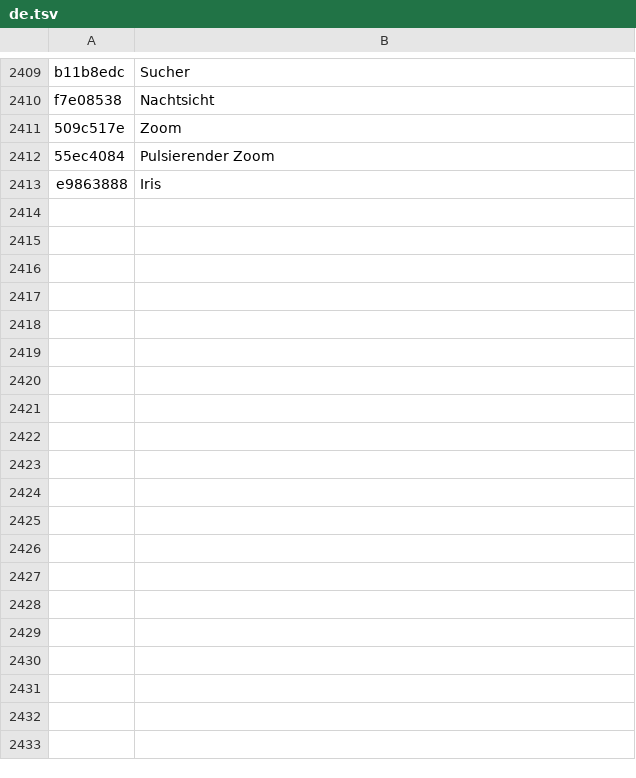
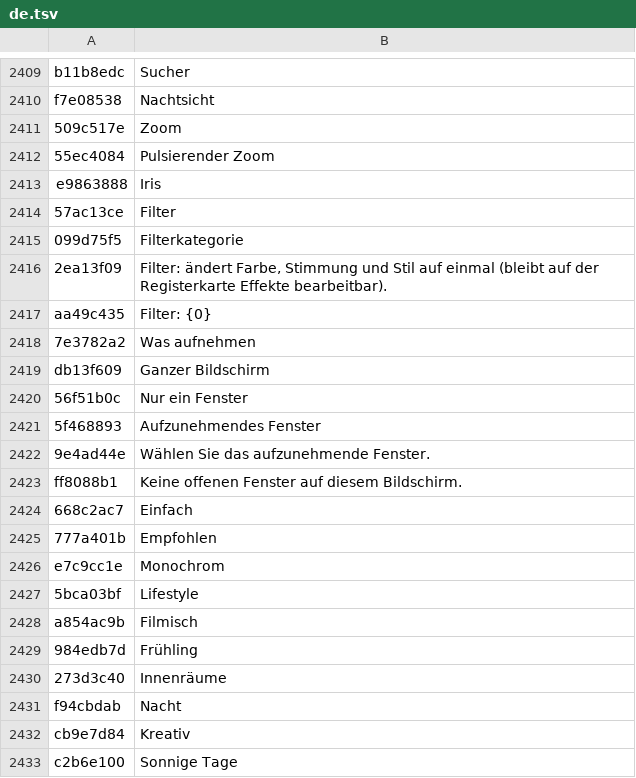
Before and after one commit to DiegoMendesRodrigues/Meu-Editor-de-Video, a TSV file: resources/i18n/de.tsv, drawn as a sheet; only a part is shown, gaps mark what is left out; the diff covers the shown part only; the diff names each change by its address in the sheet, - before the commit and + after, or states it on an @@ line.

```diff
--- a/resources/i18n/de.tsv
+++ b/resources/i18n/de.tsv
+row 2414: 57ac13ce | Filter
+row 2415: 099d75f5 | Filterkategorie
+row 2416: 2ea13f09 | Filter: ändert Farbe, Stimmung und Stil auf einmal (bleibt auf der Registerkarte Effekte bearbeitbar).
+row 2417: aa49c435 | Filter: {0}
+row 2418: 7e3782a2 | Was aufnehmen
+row 2419: db13f609 | Ganzer Bildschirm
+row 2420: 56f51b0c | Nur ein Fenster
+row 2421: 5f468893 | Aufzunehmendes Fenster
+row 2422: 9e4ad44e | Wählen Sie das aufzunehmende Fenster.
+row 2423: ff8088b1 | Keine offenen Fenster auf diesem Bildschirm.
+row 2424: 668c2ac7 | Einfach
+row 2425: 777a401b | Empfohlen
+row 2426: e7c9cc1e | Monochrom
+row 2427: 5bca03bf | Lifestyle
+row 2428: a854ac9b | Filmisch
+row 2429: 984edb7d | Frühling
+row 2430: 273d3c40 | Innenräume
+row 2431: f94cbdab | Nacht
+row 2432: cb9e7d84 | Kreativ
+row 2433: c2b6e100 | Sonnige Tage
```
Also changed, not shown: 74 added rows elsewhere in this file, resources/i18n/en.tsv, resources/i18n/es.tsv, 29 other files.
